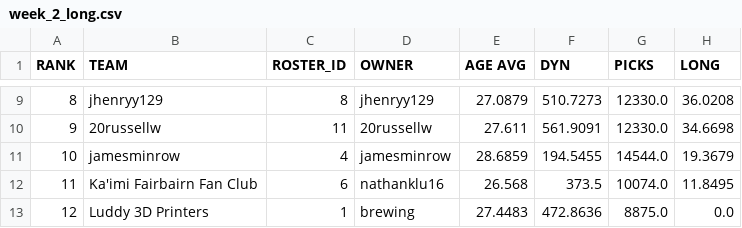
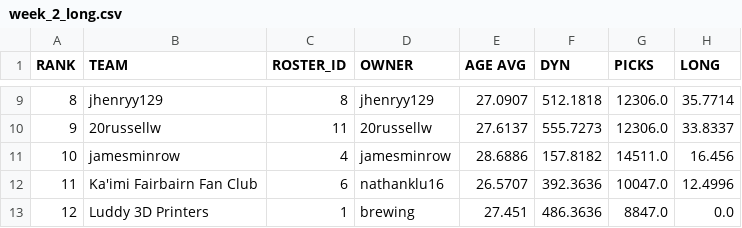
Before and after one commit to le-pantman/dynasty-power-rankings, a CSV file: reports/2026/week_2_csv/week_2_long.csv, drawn as a sheet; only a part is shown, gaps mark what is left out; the diff covers the shown part only.

```diff
--- a/reports/2026/week_2_csv/week_2_long.csv
+++ b/reports/2026/week_2_csv/week_2_long.csv
@@ -9,5 +9,5 @@ RANK,TEAM,ROSTER_ID,OWNER,AGE AVG,DYN,PICKS,LONG
-8,jhenryy129,8,jhenryy129,27.0879,510.7273,12330.0,36.0208
-9,20russellw,11,20russellw,27.611,561.9091,12330.0,34.6698
-10,jamesminrow,4,jamesminrow,28.6859,194.5455,14544.0,19.3679
-11,Ka'imi Fairbairn Fan Club,6,nathanklu16,26.568,373.5,10074.0,11.8495
-12,Luddy 3D Printers,1,brewing,27.4483,472.8636,8875.0,0.0
+8,jhenryy129,8,jhenryy129,27.0907,512.1818,12306.0,35.7714
+9,20russellw,11,20russellw,27.6137,555.7273,12306.0,33.8337
+10,jamesminrow,4,jamesminrow,28.6886,157.8182,14511.0,16.456
+11,Ka'imi Fairbairn Fan Club,6,nathanklu16,26.5707,392.3636,10047.0,12.4996
+12,Luddy 3D Printers,1,brewing,27.451,486.3636,8847.0,0.0
```
Also changed, not shown: 36 edited cells elsewhere in this file, reports/2026/week_2_csv/week_2_overall.csv, reports/2026/week_2_csv/week_2_pwr.csv, 1 other file.
